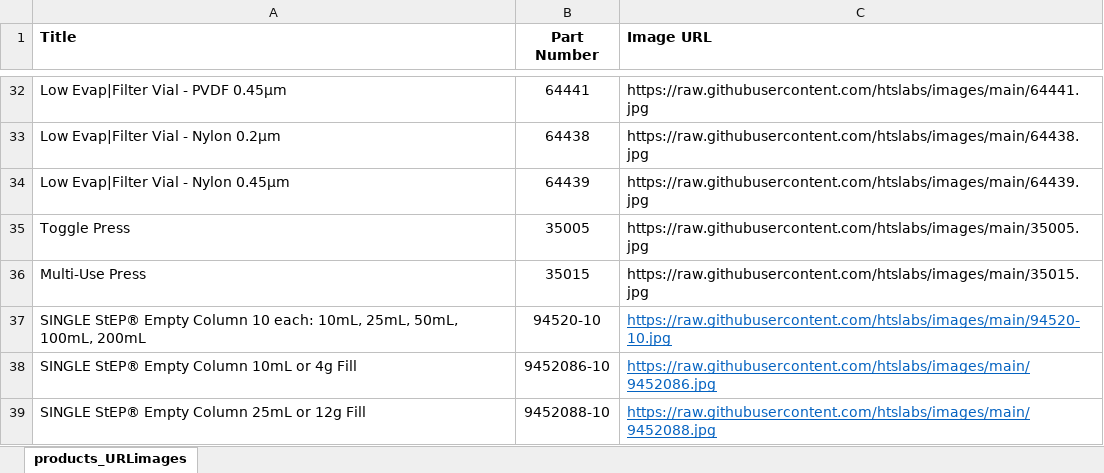
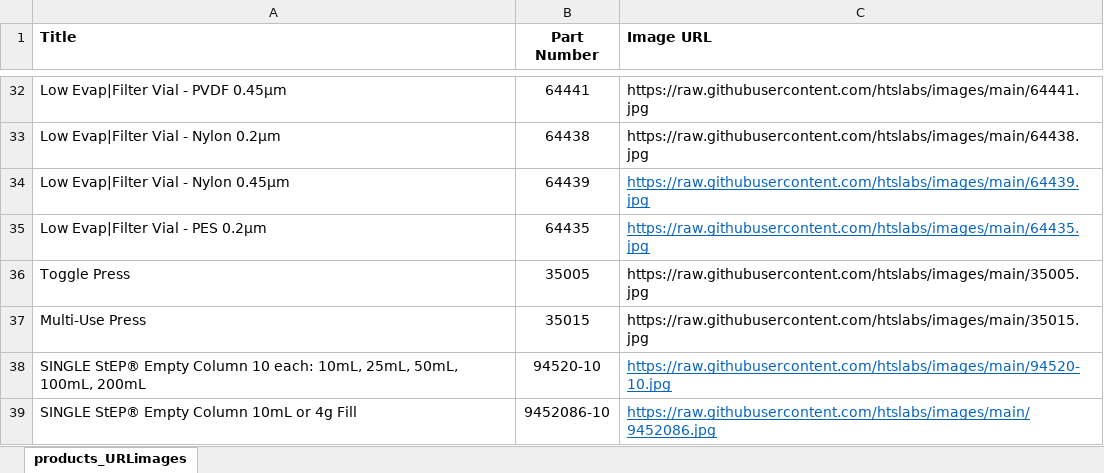
Before and after one commit to htslabs/images, an Excel workbook: website_products_URLimages.xlsx, sheet products_URLimages, drawn as a sheet; only a part is shown, gaps mark what is left out; the shorter side is filled out with more unchanged rows; values as stored, in another font and other column widths than the file's, no borders; the diff names each change by its address in the sheet, - before the commit and + after, or states it on an @@ line.

Commit message:
added 64435

```diff
--- a/website_products_URLimages.xlsx (sheet products_URLimages)
+++ b/website_products_URLimages.xlsx (sheet products_URLimages)
@@ C34 underline: off → on, text colour: black → #0563C1 @@
+row 35: Low Evap|Filter Vial - PES 0.2µm | 64435 | https://raw.githubusercontent.com/htslabs/images/main/64435.jpg
```
